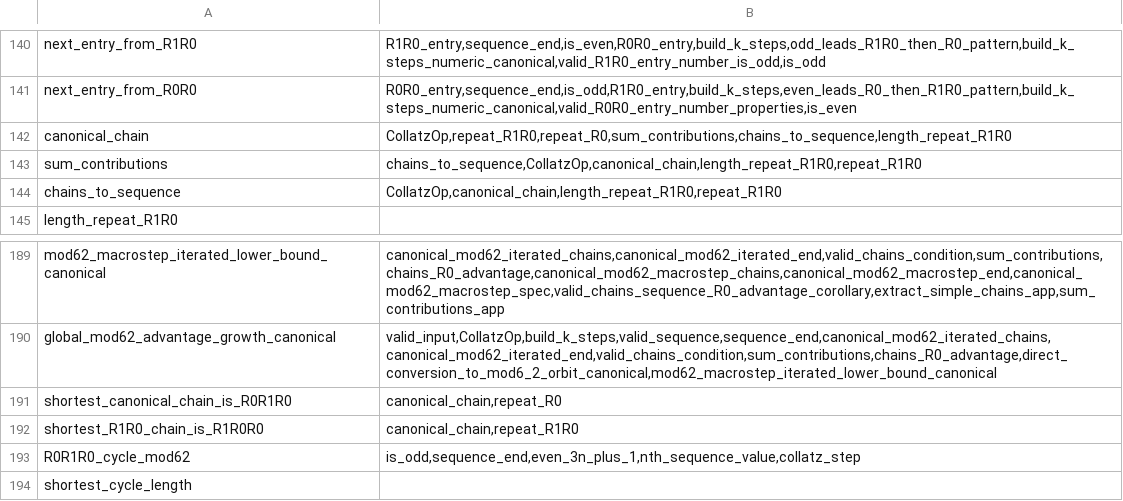
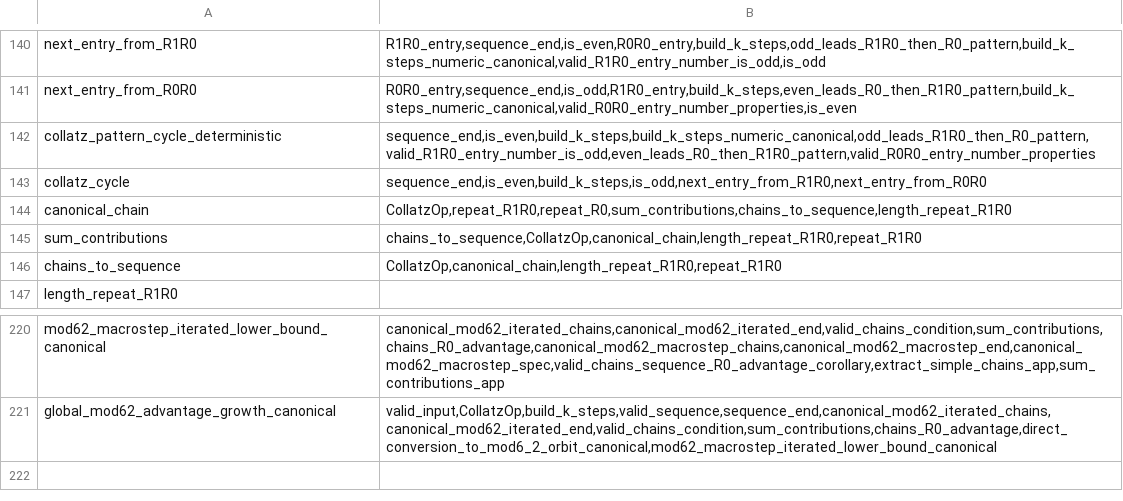
Before and after one commit to noya2012/collatz-formalization-coq, a CSV file: full_dependency_analysis/theorem_deps.csv, drawn as a sheet; only a part is shown, gaps mark what is left out; the diff covers the shown part only.

```diff
--- a/full_dependency_analysis/theorem_deps.csv
+++ b/full_dependency_analysis/theorem_deps.csv
@@ -141,2 +141,4 @@ next_entry_from_R1R0|R1R0_entry,sequence_end,is_even,R0R0_entry,build_k_steps,od
 next_entry_from_R0R0|R0R0_entry,sequence_end,is_odd,R1R0_entry,build_k_steps,even_leads_R0_then_R1R0_pattern,build_k_steps_numeric_canonical,valid_R0R0_entry_number_properties,is_even
+collatz_pattern_cycle_deterministic|sequence_end,is_even,build_k_steps,build_k_steps_numeric_canonical,odd_leads_R1R0_then_R0_pattern,valid_R1R0_entry_number_is_odd,even_leads_R0_then_R1R0_pattern,valid_R0R0_entry_number_properties
+collatz_cycle|sequence_end,is_even,build_k_steps,is_odd,next_entry_from_R1R0,next_entry_from_R0R0
 canonical_chain|CollatzOp,repeat_R1R0,repeat_R0,sum_contributions,chains_to_sequence,length_repeat_R1R0
@@ -190,5 +221 @@ mod62_macrostep_iterated_lower_bound_canonical|canonical_mod62_iterated_chains,c
 global_mod62_advantage_growth_canonical|valid_input,CollatzOp,build_k_steps,valid_sequence,sequence_end,canonical_mod62_iterated_chains,canonical_mod62_iterated_end,valid_chains_condition,sum_contributions,chains_R0_advantage,direct_conversion_to_mod6_2_orbit_canonical,mod62_macrostep_iterated_lower_bound_canonical
-shortest_canonical_chain_is_R0R1R0|canonical_chain,repeat_R0
-shortest_R1R0_chain_is_R1R0R0|canonical_chain,repeat_R1R0
-R0R1R0_cycle_mod62|is_odd,sequence_end,even_3n_plus_1,nth_sequence_value,collatz_step
-shortest_cycle_length|
```
Also changed, not shown: 29 added rows elsewhere in this file, 12 other files.
